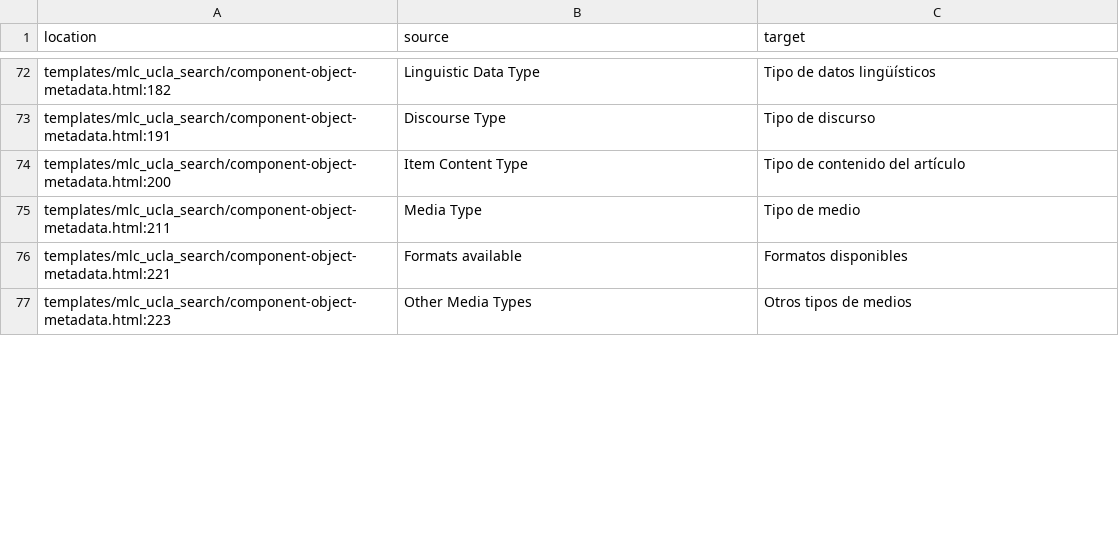
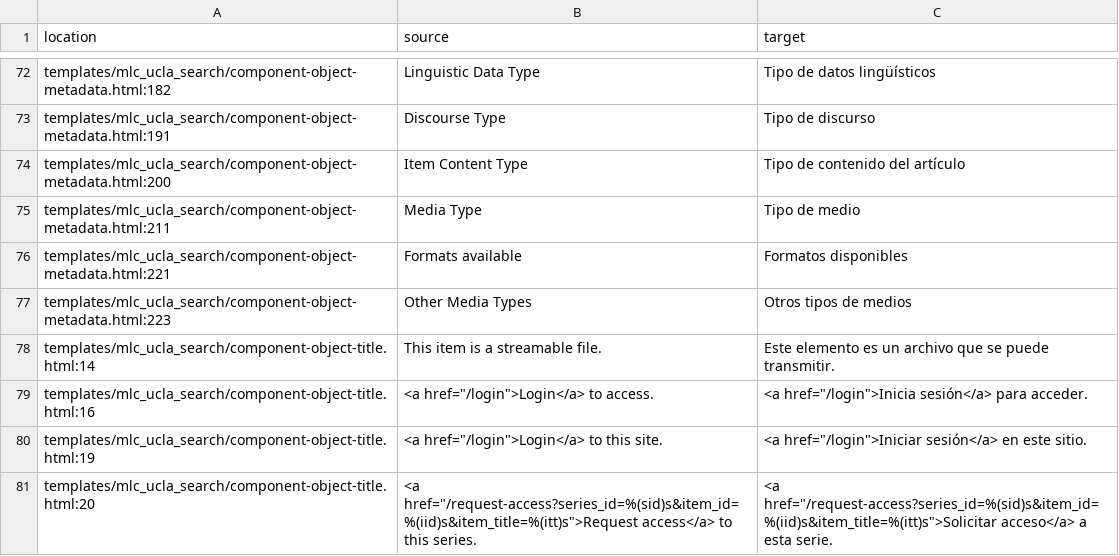
Before and after one commit to uchicago-library/mlc_ucla, a CSV file: translations-csv/messages-translated.csv, drawn as a sheet; only a part is shown, gaps mark what is left out; the diff covers the shown part only.

```diff
--- a/translations-csv/messages-translated.csv
+++ b/translations-csv/messages-translated.csv
@@ -77 +77,5 @@ templates/mlc_ucla_search/component-object-metadata.html:221,Formats available,F
 templates/mlc_ucla_search/component-object-metadata.html:223,Other Media Types,Otros tipos de medios
+templates/mlc_ucla_search/component-object-title.html:14,This item is a streamable file.,Este elemento es un archivo que se puede transmitir.
+templates/mlc_ucla_search/component-object-title.html:16,"<a href=""/login"">Login</a> to access.","<a href=""/login"">Inicia sesión</a> para acceder."
+templates/mlc_ucla_search/component-object-title.html:19,"<a href=""/login"">Login</a> to this site.","<a href=""/login"">Iniciar sesión</a> en este sitio."
+templates/mlc_ucla_search/component-object-title.html:20,"<a href=""/request-access?series_id=%(sid)s&item_id=%(iid)s&item_title=%(itt)s"">Request access</a> to this series.","<a href=""/request-access?series_id=%(sid)s&item_id=%(iid)s&item_title=%(itt)s"">Solicitar acceso</a> a esta serie."
```
Also changed, not shown: 6 added rows, 9 removed rows and 34 edited cells elsewhere in this file, 7 other files.
